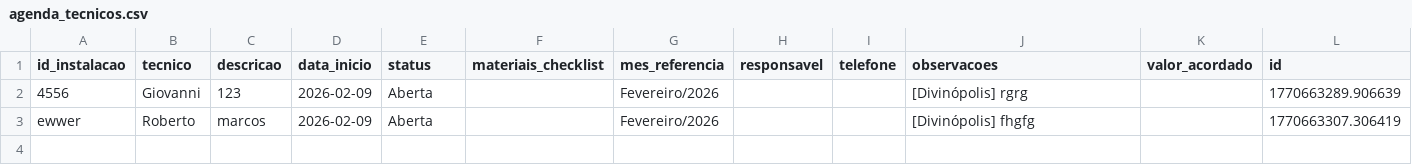
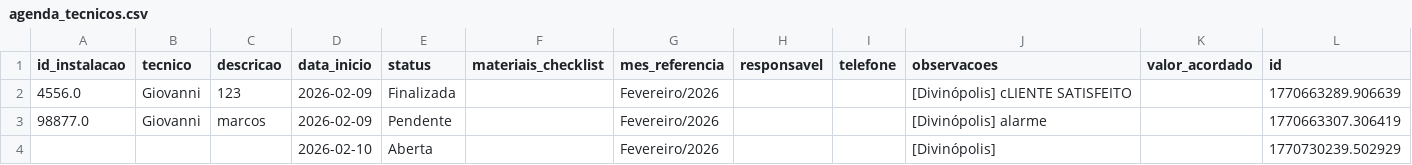
Before and after one commit to MarcosSouza2026/Logistica, a CSV file: agenda_tecnicos.csv, drawn as a sheet.

```diff
--- a/agenda_tecnicos.csv
+++ b/agenda_tecnicos.csv
@@ -1,3 +1,4 @@
 id_instalacao,tecnico,descricao,data_inicio,status,materiais_checklist,mes_referencia,responsavel,telefone,observacoes,valor_acordado,id
-4556,Giovanni,123,2026-02-09,Aberta,,Fevereiro/2026,,,[Divinópolis] rgrg,,1770663289.906639
-ewwer,Roberto,marcos,2026-02-09,Aberta,,Fevereiro/2026,,,[Divinópolis] fhgfg,,1770663307.306419
+4556.0,Giovanni,123,2026-02-09,Finalizada,,Fevereiro/2026,,,[Divinópolis] cLIENTE SATISFEITO,,1770663289.906639
+98877.0,Giovanni,marcos,2026-02-09,Pendente,,Fevereiro/2026,,,[Divinópolis] alarme,,1770663307.306419
+,,,2026-02-10,Aberta,,Fevereiro/2026,,,[Divinópolis] ,,1770730239.502929
```
Also changed, not shown: instalacoes.csv, 2 other files.
